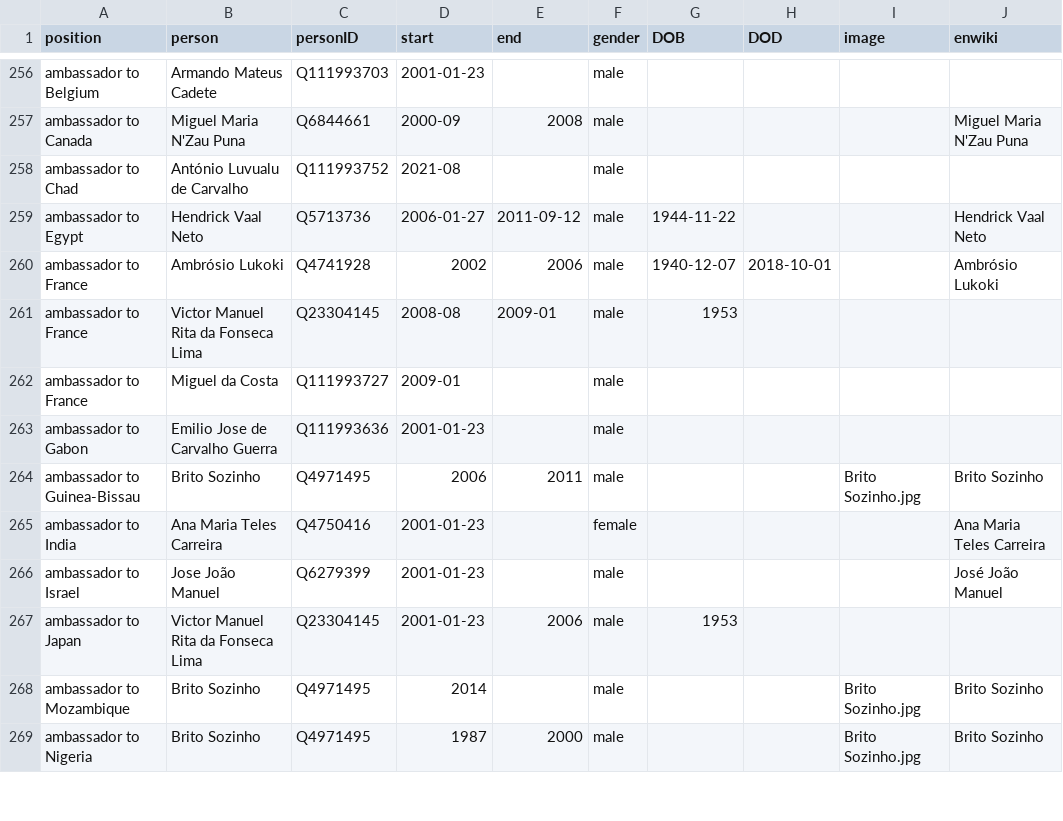
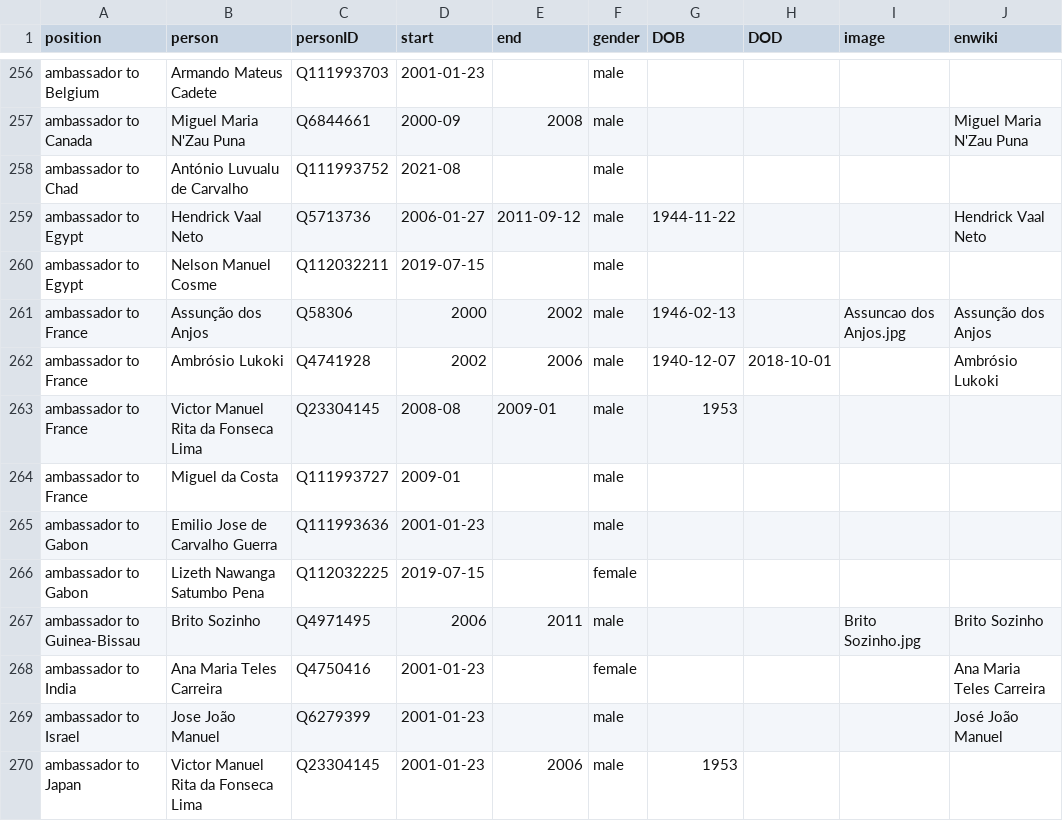
Before and after one commit to every-politician-scrapers/angola, a CSV file: html/holders21.csv, drawn as a sheet; only a part is shown, gaps mark what is left out; the shorter side is filled out with more unchanged rows; the diff names each change by its address in the sheet, - before the commit and + after, or states it on an @@ line.

Commit message:
PCB update

```diff
--- a/html/holders21.csv
+++ b/html/holders21.csv
+row 260: ambassador to Egypt | Nelson Manuel Cosme | Q112032211 | 2019-07-15 |  | male
+row 261: ambassador to France | Assunção dos Anjos | Q58306 | 2000 | 2002 | male | 1946-02-13 |  | Assuncao dos Anjos.jpg | Assunção dos Anjos
+row 266: ambassador to Gabon | Lizeth Nawanga Satumbo Pena | Q112032225 | 2019-07-15 |  | female
```
